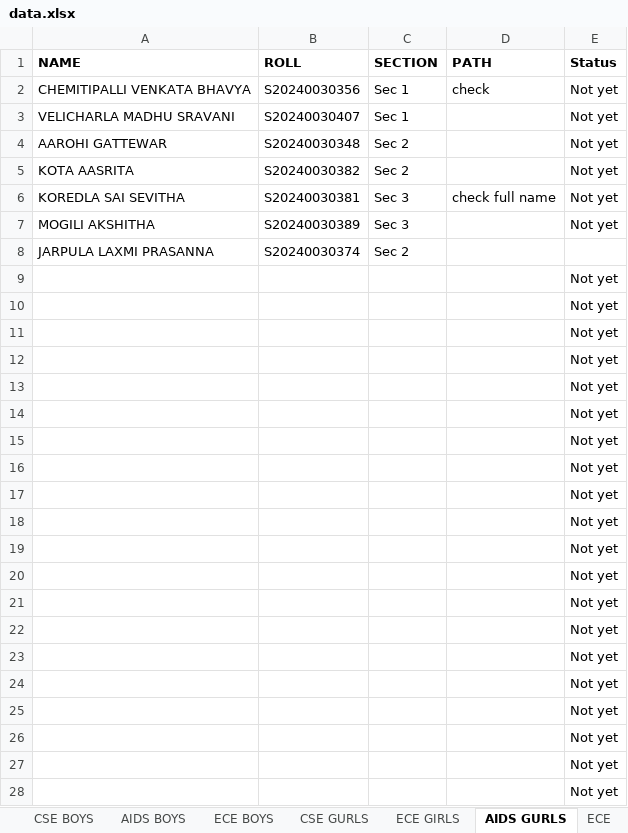
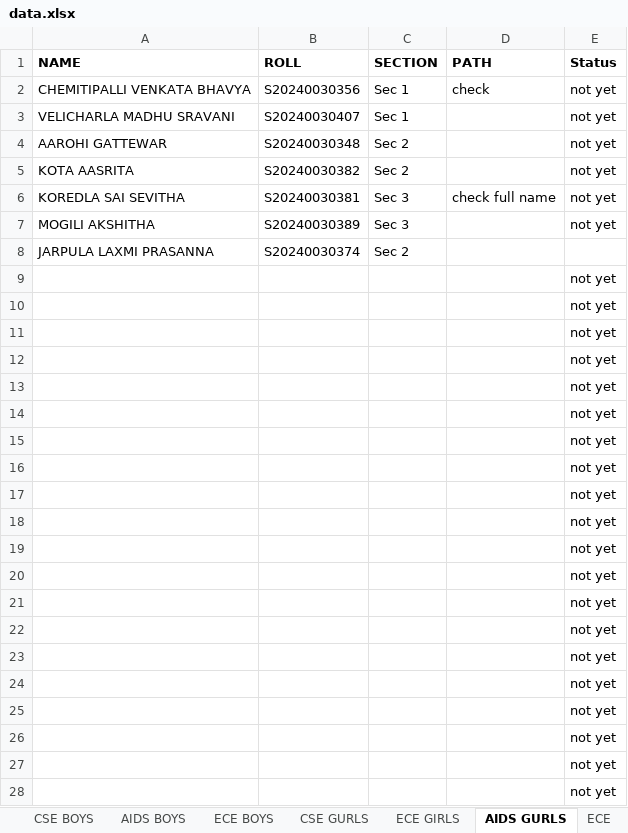
Before and after one commit to Dharun01prasad/Collegenator, an Excel workbook: Data/data.xlsx, sheet AIDS GURLS, drawn as a sheet; only a part is shown; values as stored, in another font and other column widths than the file's, no borders; charts and pictures not drawn; the diff covers the shown part only; the diff names each change by its address in the sheet, - before the commit and + after, or states it on an @@ line.

```diff
--- a/Data/data.xlsx (sheet AIDS GURLS)
+++ b/Data/data.xlsx (sheet AIDS GURLS)
-E2:E7 (Status): Not yet
+E2:E7 (Status): not yet
-E9:E28 (Status): Not yet
+E9:E28 (Status): not yet
```
Also changed, not shown: 40 edited cells elsewhere in this sheet, sheet General, sheet ECE GIRLS, sheet CSE GURLS, sheet CSE BOYS, sheet AIDS BOYS, sheet ECE BOYS, 4 more sheets, other sheet tabs, charts or pictures, 13 other files.
